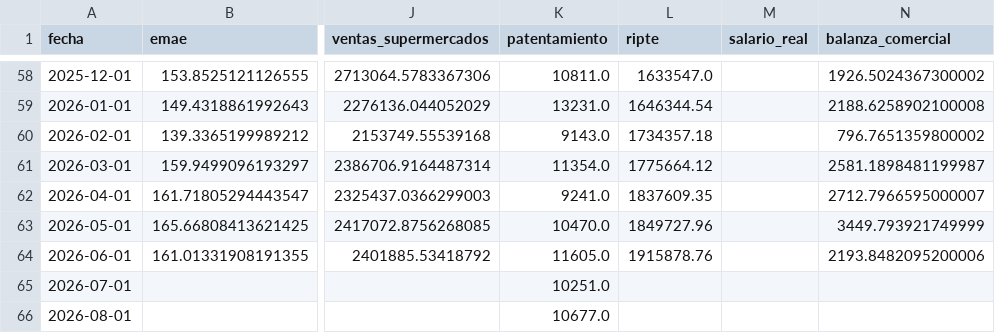
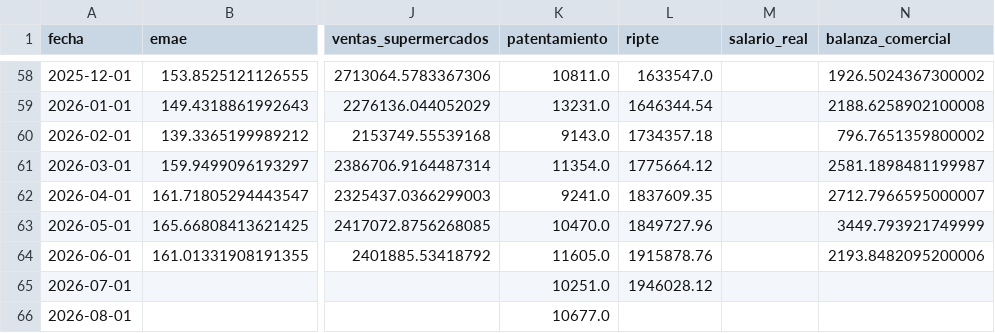
Before and after one commit to garciaborgheslautaro/acavalores-monitor-macro, a CSV file: data/actividad_data.csv, drawn as a sheet; only a part is shown, gaps mark what is left out; the diff names each change by its address in the sheet, - before the commit and + after, or states it on an @@ line.

```diff
--- a/data/actividad_data.csv
+++ b/data/actividad_data.csv
-L65 (ripte): (empty)
+L65 (ripte): 1946028.12
```
Also changed, not shown: data/bcra_data.csv, data/dolar_data.csv, 5 other files.
